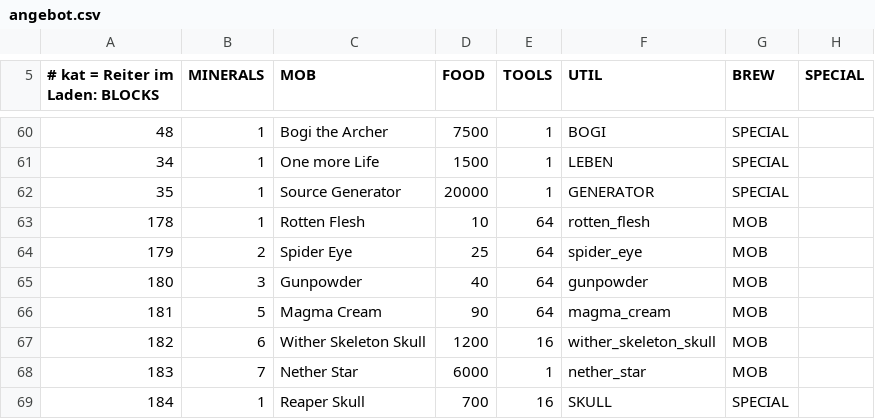
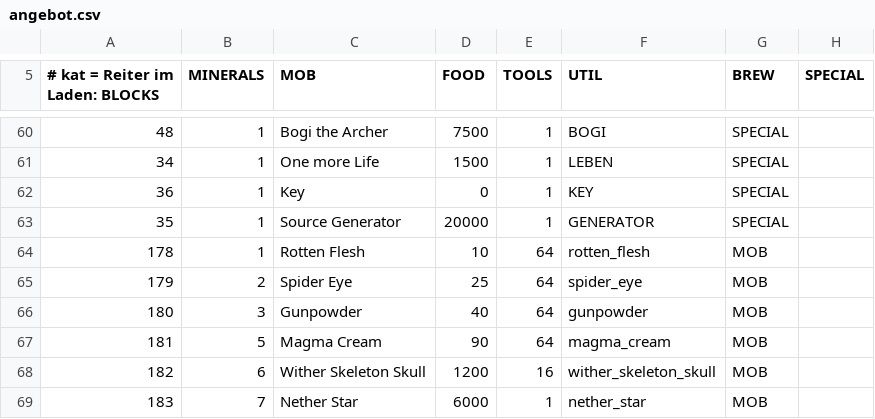
Before and after one commit to Bodenbac/nachtwache, a CSV file: tabellen/angebot.csv, drawn as a sheet; only a part is shown, gaps mark what is left out; the shorter side is filled out with more unchanged rows; the diff names each change by its address in the sheet, - before the commit and + after, or states it on an @@ line.

```diff
--- a/tabellen/angebot.csv
+++ b/tabellen/angebot.csv
+row 62: 36 | 1 | Key | 0 | 1 | KEY | SPECIAL
```
Also changed, not shown: 7 other files.
